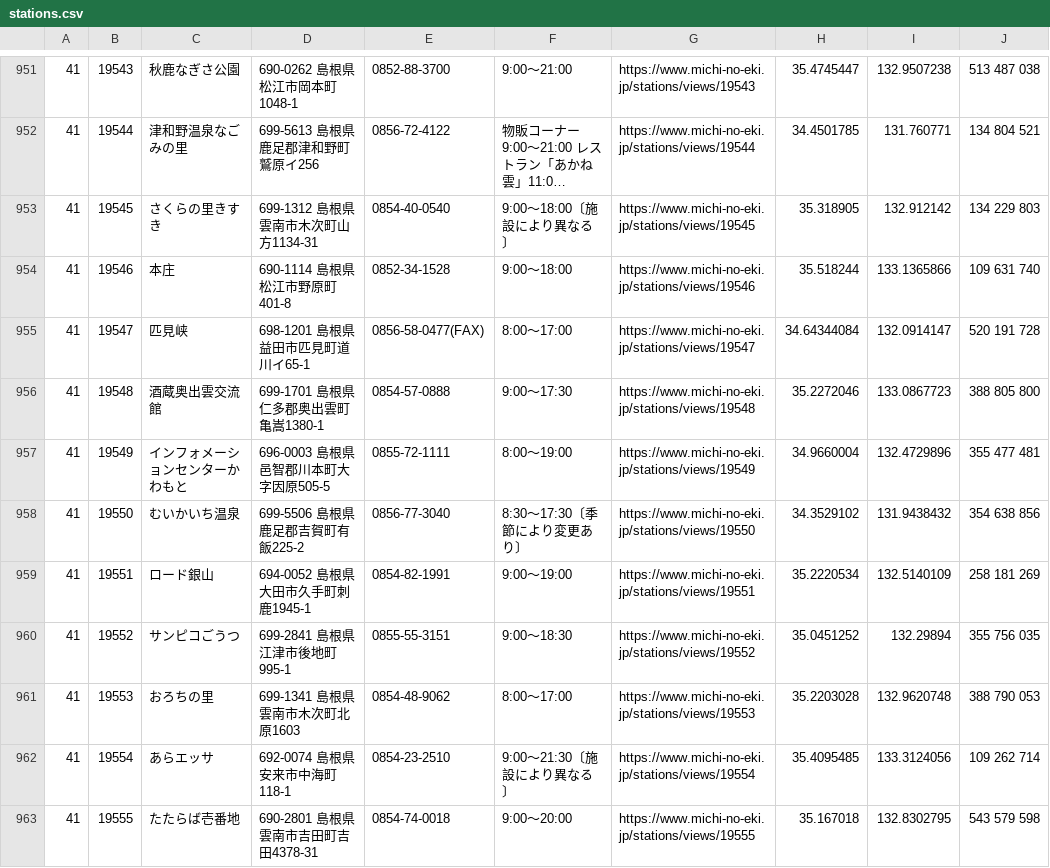
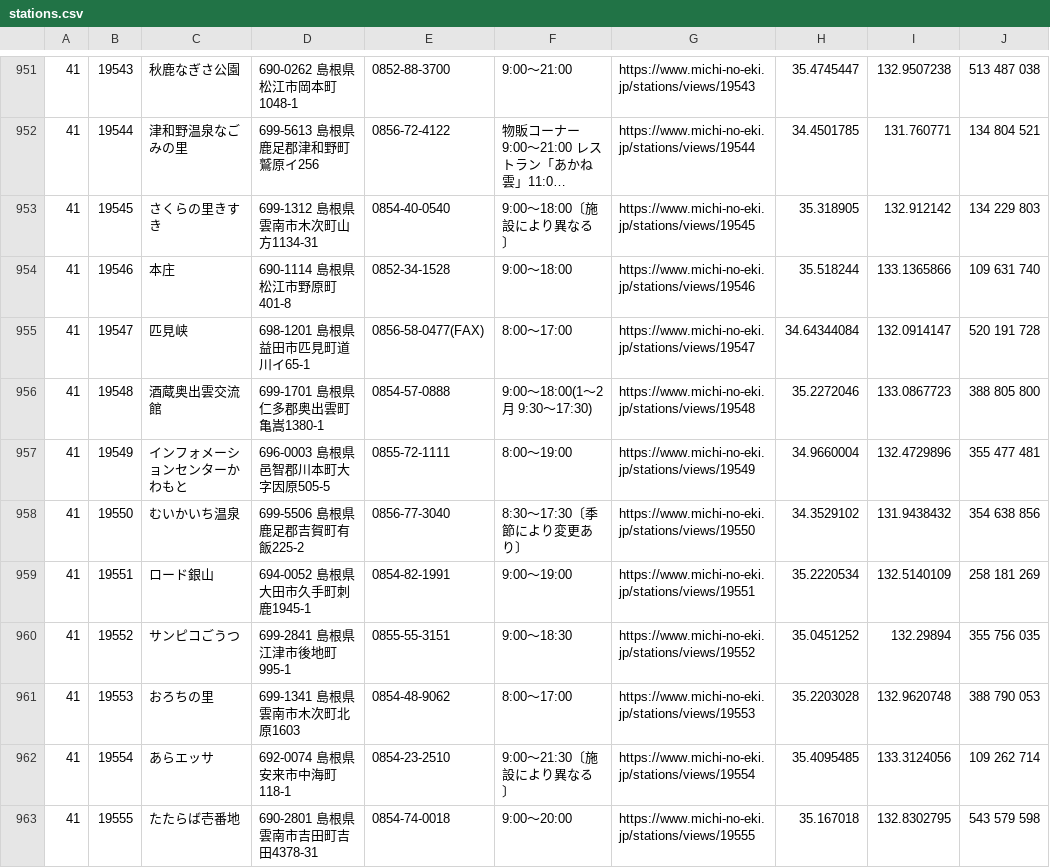
Before and after one commit to tk0miya/roadside_station_maps, a CSV file: data/stations.csv, drawn as a sheet; only a part is shown, gaps mark what is left out; long unchanged cells end in ….

```diff
--- a/data/stations.csv
+++ b/data/stations.csv
@@ -955,3 +955,3 @@
 41	19547	匹見峡	698-1201 島根県益田市匹見町道川イ65-1	0856-58-0477(FAX)	8:00〜17:00	https://www.michi-no-eki.jp/stations/views/19547	34.64344084	132.0914147	520 191 728
-41	19548	酒蔵奥出雲交流館	699-1701 島根県仁多郡奥出雲町亀嵩1380-1	0854-57-0888	9:00〜17:30	https://www.michi-no-eki.jp/stations/views/19548	35.2272046	133.0867723	388 805 800
+41	19548	酒蔵奥出雲交流館	699-1701 島根県仁多郡奥出雲町亀嵩1380-1	0854-57-0888	9:00〜18:00(1〜2月 9:30〜17:30)	https://www.michi-no-eki.jp/stations/views/19548	35.2272046	133.0867723	388 805 800
 41	19549	インフォメーションセンターかわもと	696-0003 島根県邑智郡川本町大字因原505-5	0855-72-1111	8:00〜19:00	https://www.michi-no-eki.jp/stations/views/19549	34.9660004	132.4729896	355 477 481
```
Also changed, not shown: 1 other file.
